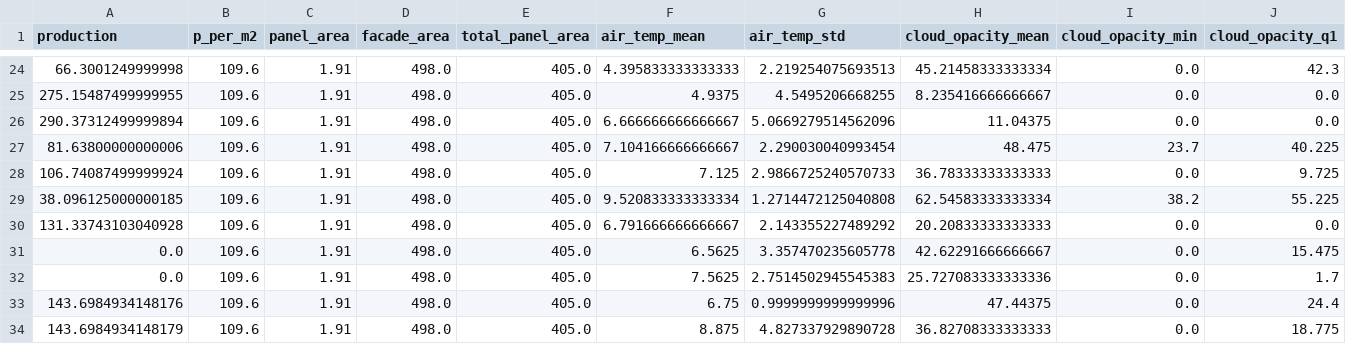
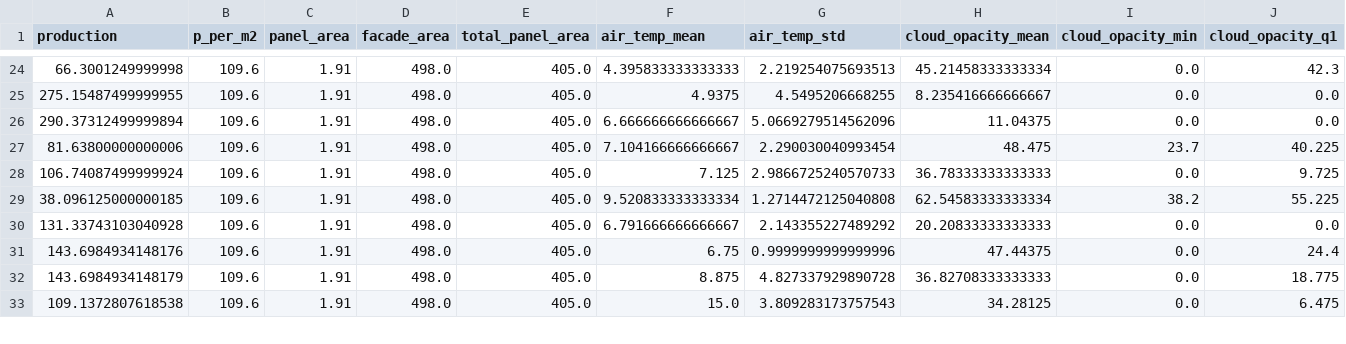
Before and after one commit to Sylv111/IR-MetaHeuristics, a CSV file: DataCleaning/A - CSV par bâtiment/batiment_5.csv, drawn as a sheet; only a part is shown, gaps mark what is left out; the shorter side is filled out with more unchanged rows; rows hold the shown columns only; the diff names each change by its address in the sheet, - before the commit and + after, or states it on an @@ line.

```diff
--- a/DataCleaning/A - CSV par bâtiment/batiment_5.csv
+++ b/DataCleaning/A - CSV par bâtiment/batiment_5.csv
-row 31: 0.0 | 109.6 | 1.91 | 498.0 | 405.0 | 6.5625 | 3.357470235605778 | 42.62291666666667 | 0.0 | 15.475
-row 32: 0.0 | 109.6 | 1.91 | 498.0 | 405.0 | 7.5625 | 2.7514502945545383 | 25.727083333333336 | 0.0 | 1.7
```
Also changed, not shown: DataCleaning/A - CSV par bâtiment/batiment_2.csv, DataCleaning/A - CSV par bâtiment/batiment_3.csv, 16 other files.
